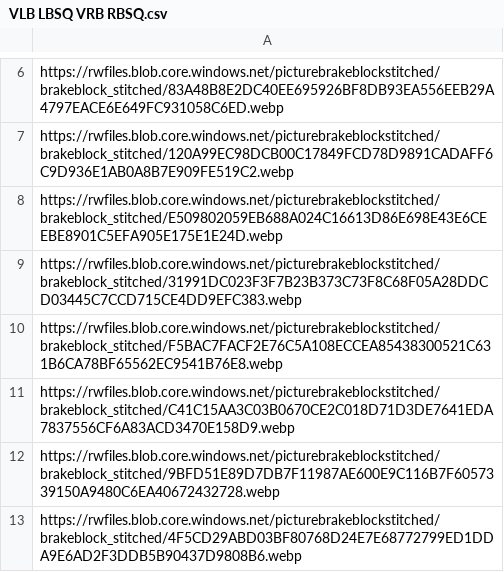
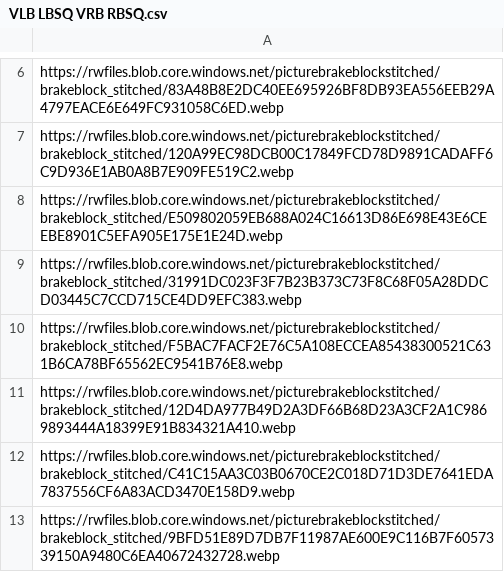
Before and after one commit to Jannik123/Train, a CSV file: VLB LBSQ VRB RBSQ.csv, drawn as a sheet; only a part is shown, gaps mark what is left out; the shorter side is filled out with more unchanged rows; the diff names each change by its address in the sheet, - before the commit and + after, or states it on an @@ line.

```diff
--- a/VLB LBSQ VRB RBSQ.csv
+++ b/VLB LBSQ VRB RBSQ.csv
+row 11: https://rwfiles.blob.core.windows.net/picturebrakeblockstitched/brakeblock_stitched/12D4DA977B49D2A3DF66B68D23A3CF2A1C9869893444A18399E91B834321A410.webp
```
Also changed, not shown: KLB KRB.csv, KLB VRB RBGQ.csv, 5 other files.
